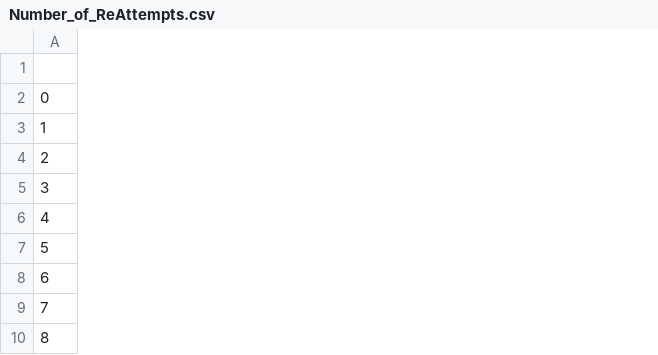
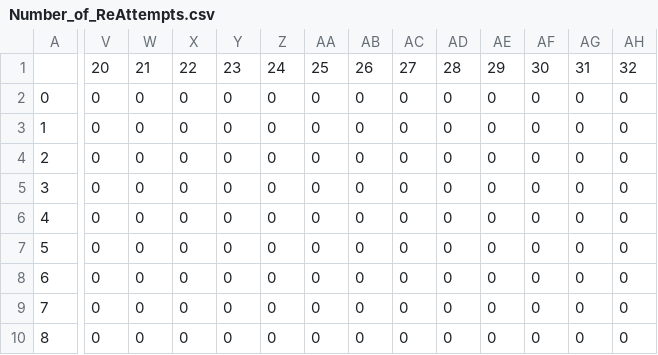
Before and after one commit to fka5079/MT_ABM, a CSV file: Number_of_ReAttempts.csv, drawn as a sheet; only a part is shown, gaps mark what is left out; the diff covers the shown part only; the diff names each change by its address in the sheet, - before the commit and + after, or states it on an @@ line.

Commit message:
Update Number_of_ReAttempts.csv

```diff
--- a/Number_of_ReAttempts.csv
+++ b/Number_of_ReAttempts.csv
+column V, rows 1-10: 20 | 0 | 0 | 0 | 0 | 0 | 0 | 0 | 0 | 0
+column W, rows 1-10: 21 | 0 | 0 | 0 | 0 | 0 | 0 | 0 | 0 | 0
+column X, rows 1-10: 22 | 0 | 0 | 0 | 0 | 0 | 0 | 0 | 0 | 0
+column Y, rows 1-10: 23 | 0 | 0 | 0 | 0 | 0 | 0 | 0 | 0 | 0
+column Z, rows 1-10: 24 | 0 | 0 | 0 | 0 | 0 | 0 | 0 | 0 | 0
+column AA, rows 1-10: 25 | 0 | 0 | 0 | 0 | 0 | 0 | 0 | 0 | 0
+column AB, rows 1-10: 26 | 0 | 0 | 0 | 0 | 0 | 0 | 0 | 0 | 0
+column AC, rows 1-10: 27 | 0 | 0 | 0 | 0 | 0 | 0 | 0 | 0 | 0
+column AD, rows 1-10: 28 | 0 | 0 | 0 | 0 | 0 | 0 | 0 | 0 | 0
+column AE, rows 1-10: 29 | 0 | 0 | 0 | 0 | 0 | 0 | 0 | 0 | 0
+column AF, rows 1-10: 30 | 0 | 0 | 0 | 0 | 0 | 0 | 0 | 0 | 0
+column AG, rows 1-10: 31 | 0 | 0 | 0 | 0 | 0 | 0 | 0 | 0 | 0
+column AH, rows 1-10: 32 | 0 | 0 | 0 | 0 | 0 | 0 | 0 | 0 | 0
```
Also changed, not shown: 3 added columns elsewhere in this file.
